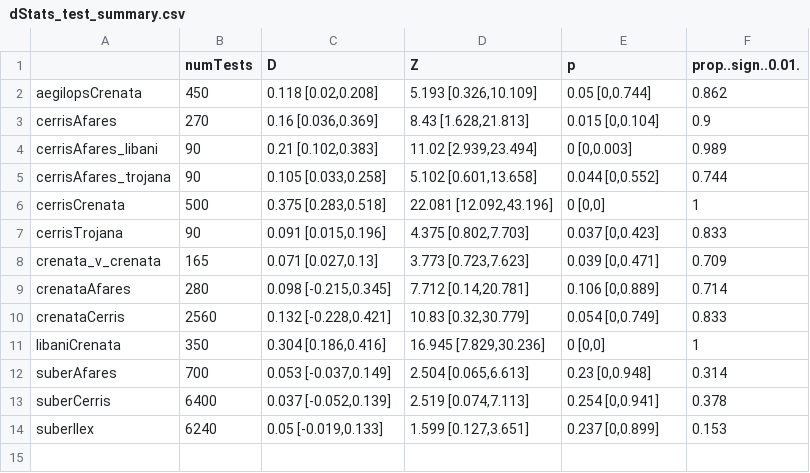
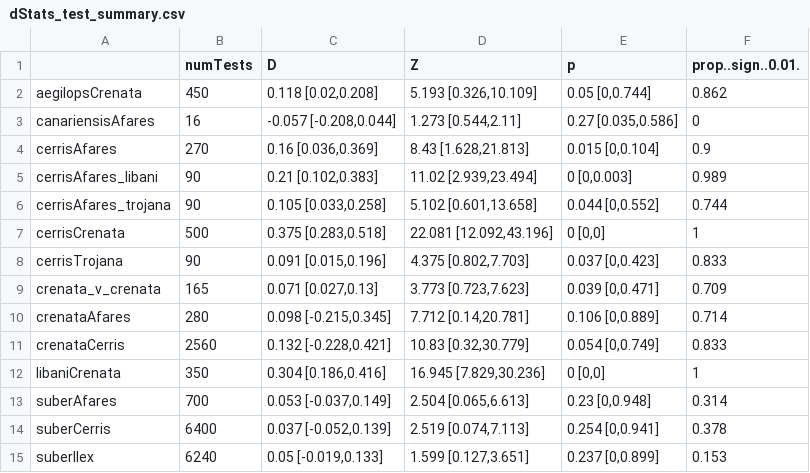
Before and after one commit to andrew-hipp/cerris-fbd, a CSV file: OUT/dStats_test_summary.csv, drawn as a sheet.

Commit message:
Adding summary with aegilops / canariensis - afares

```diff
--- a/OUT/dStats_test_summary.csv
+++ b/OUT/dStats_test_summary.csv
@@ -2,2 +2,3 @@
 "aegilopsCrenata",450,"0.118 [0.02,0.208]","5.193 [0.326,10.109]","0.05 [0,0.744]",0.862
+"canariensisAfares",16,"-0.057 [-0.208,0.044]","1.273 [0.544,2.11]","0.27 [0.035,0.586]",0
 "cerrisAfares",270,"0.16 [0.036,0.369]","8.43 [1.628,21.813]","0.015 [0,0.104]",0.9
```
